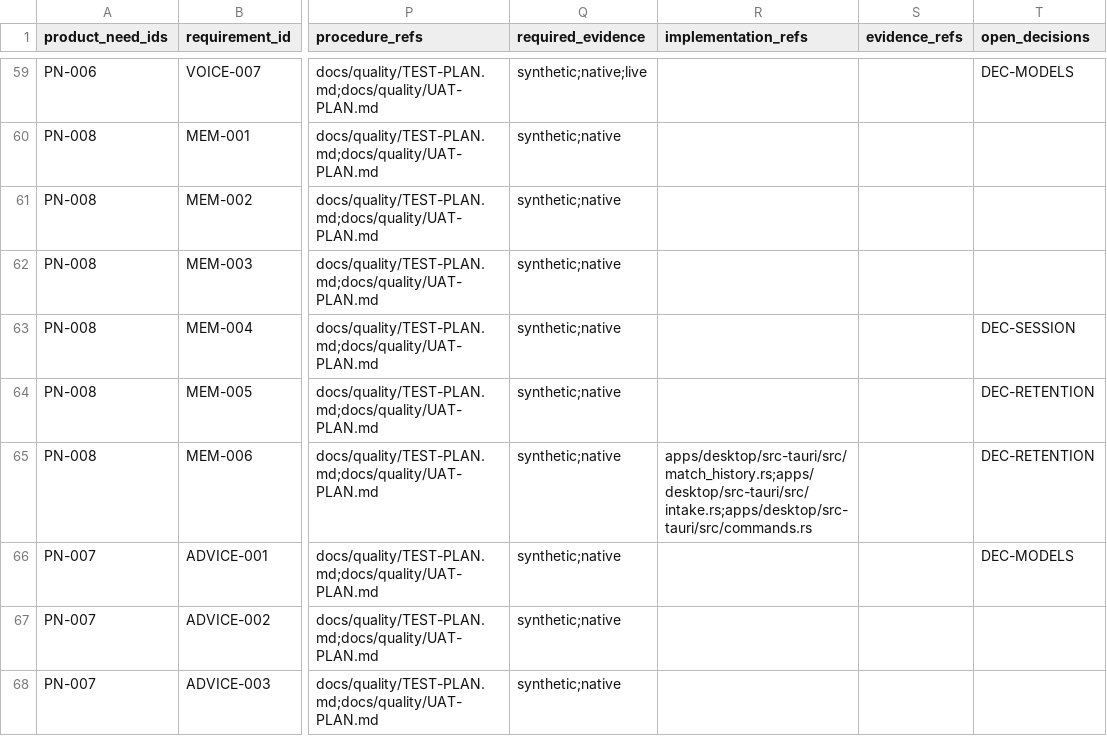
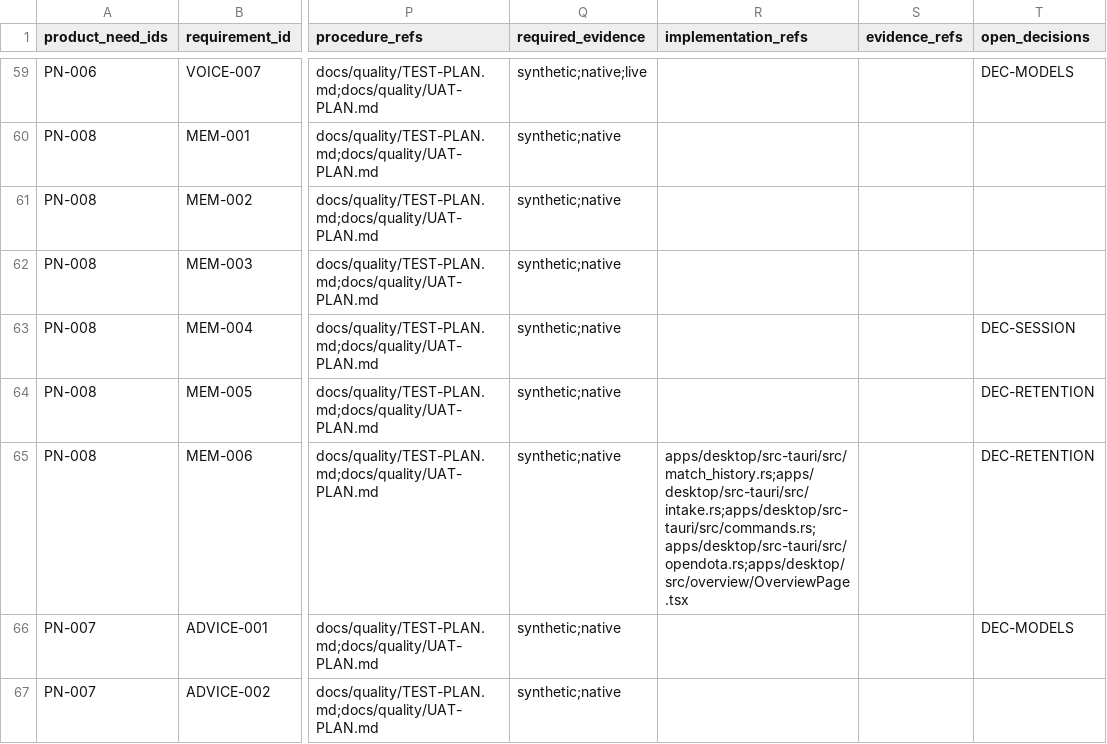
Before and after one commit to Freshair129/kohbor, a CSV file: docs/requirements/RTM.csv, drawn as a sheet; only a part is shown, gaps mark what is left out; the shorter side is filled out with more unchanged rows; the diff names each change by its address in the sheet, - before the commit and + after, or states it on an @@ line.

```diff
--- a/docs/requirements/RTM.csv
+++ b/docs/requirements/RTM.csv
-R65 (implementation_refs): apps/desktop/src-tauri/src/match_history.rs;apps/desktop/src-tauri/src/intake.rs;apps/desktop/src-tauri/src/commands.rs
+R65 (implementation_refs): apps/desktop/src-tauri/src/match_history.rs;apps/desktop/src-tauri/src/intake.rs;apps/desktop/src-tauri/src/commands.rs;apps/desktop/src-tauri/src/opendota.rs;apps/desktop/src/overview/OverviewPage.tsx
```
Also changed, not shown: 21 other files.
